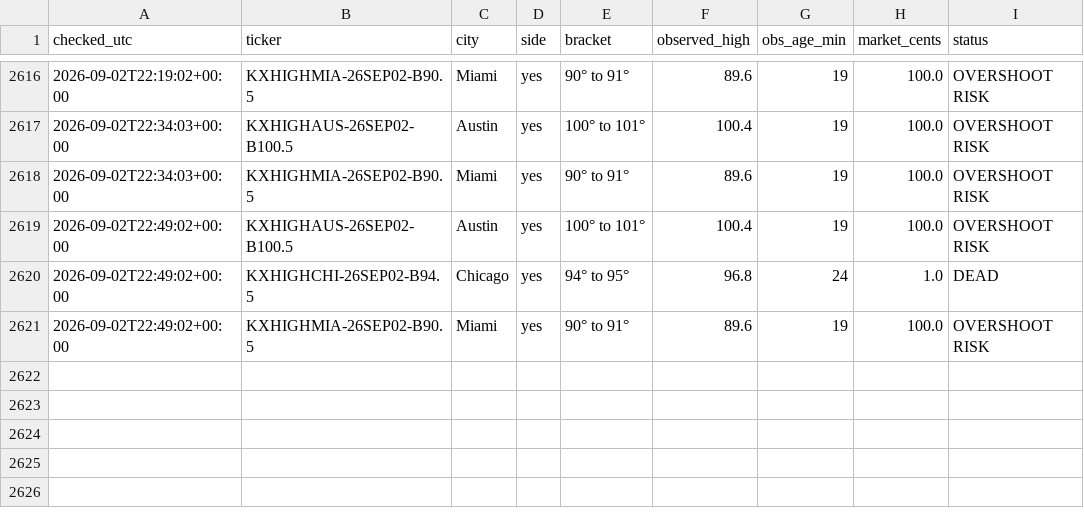
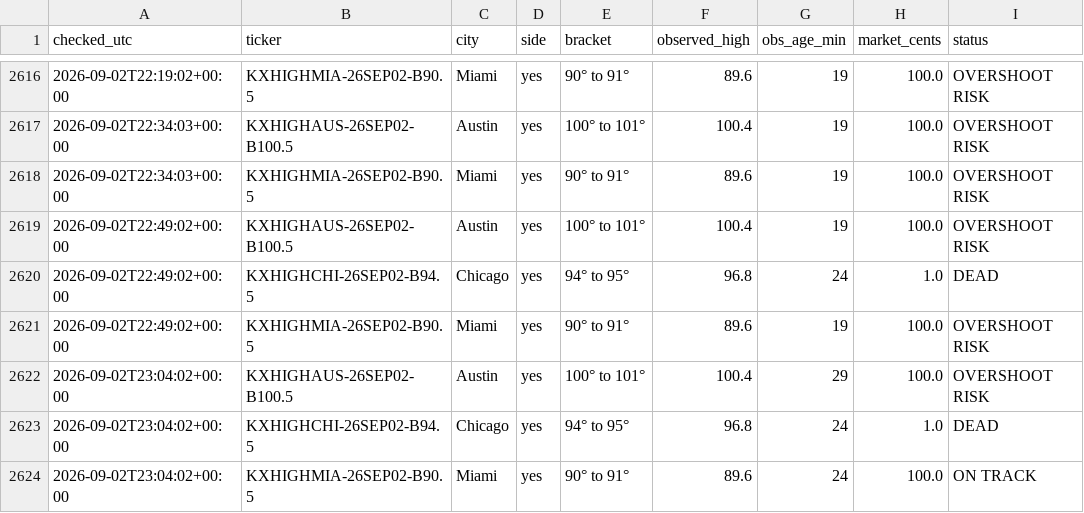
Before and after one commit to chrisscott2526-prog/Weather-Bot, a CSV file: swoop_log.csv, drawn as a sheet; only a part is shown, gaps mark what is left out.

```diff
--- a/swoop_log.csv
+++ b/swoop_log.csv
@@ -2621 +2621,4 @@ checked_utc,ticker,city,side,bracket,observed_high,obs_age_min,market_cents,stat
 2026-09-02T22:49:02+00:00,KXHIGHMIA-26SEP02-B90.5,Miami,yes,90° to 91°,89.6,19,100.0,OVERSHOOT RISK
+2026-09-02T23:04:02+00:00,KXHIGHAUS-26SEP02-B100.5,Austin,yes,100° to 101°,100.4,29,100.0,OVERSHOOT RISK
+2026-09-02T23:04:02+00:00,KXHIGHCHI-26SEP02-B94.5,Chicago,yes,94° to 95°,96.8,24,1.0,DEAD
+2026-09-02T23:04:02+00:00,KXHIGHMIA-26SEP02-B90.5,Miami,yes,90° to 91°,89.6,24,100.0,ON TRACK
```
Also changed, not shown: 4 other files.
